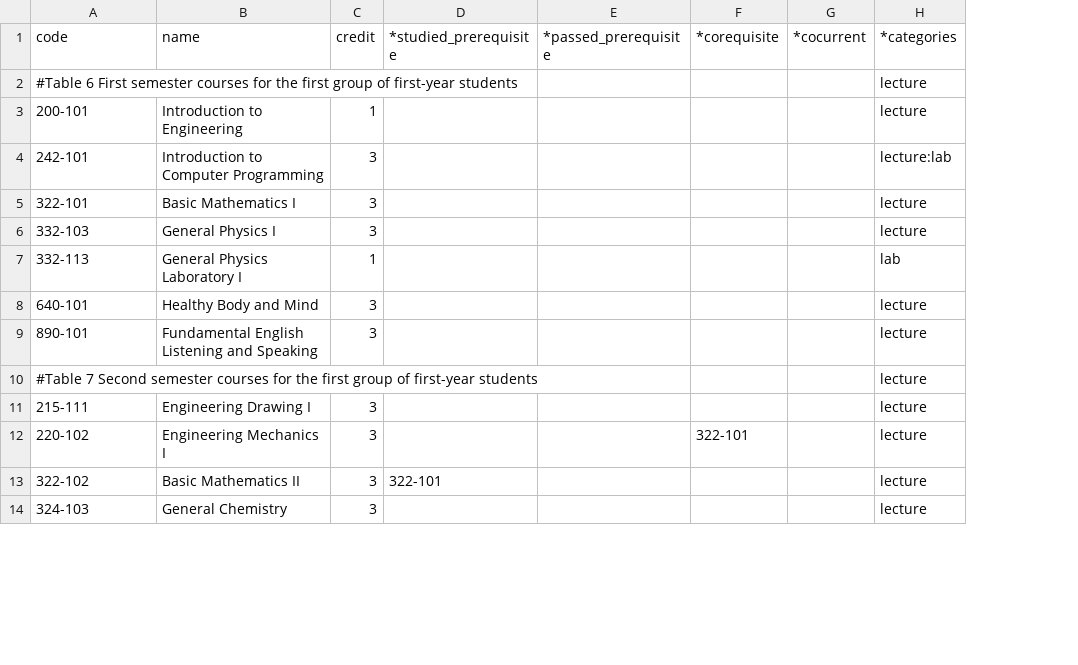
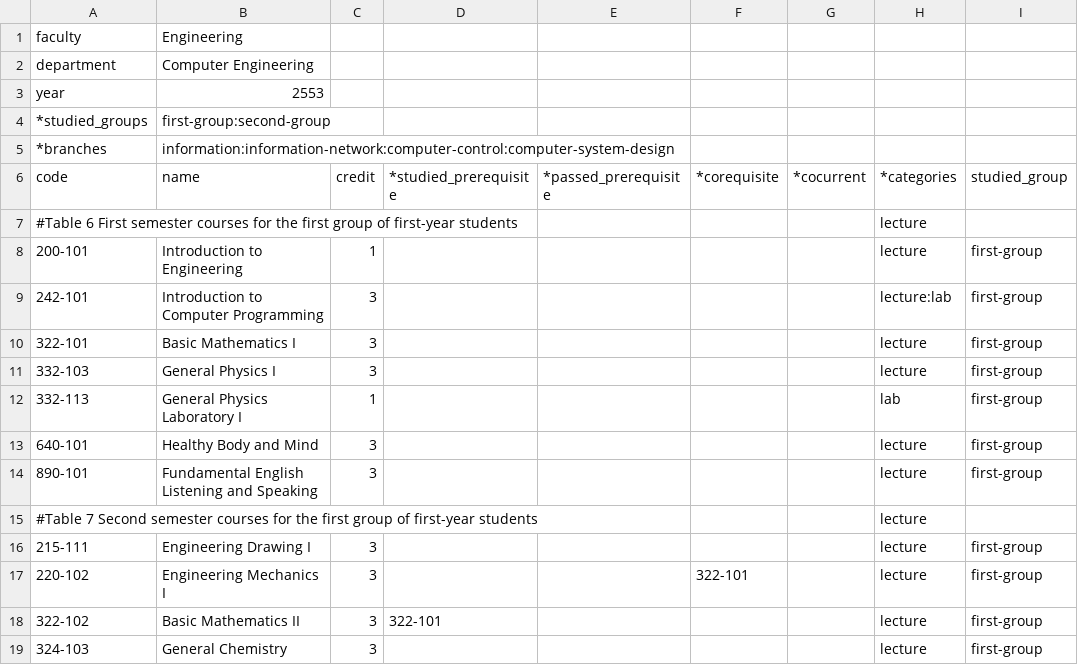
Before and after one commit to mildronize/R2ALS, a CSV file: r2als/data/coe_2553_curriculum.csv, drawn as a sheet; only a part is shown; addresses are those after the commit; the diff names each change by its address in the sheet, - before the commit and + after, or states it on an @@ line.

```diff
--- a/r2als/data/coe_2553_curriculum.csv
+++ b/r2als/data/coe_2553_curriculum.csv
+column I (studied_group), rows 8-19: first-group | first-group | first-group | first-group | first-group | first-group | first-group |  | first-group | first-group | first-group | first-group
+row 1: faculty | Engineering
+row 2: department | Computer Engineering
+row 3: year | 2553
+row 4: *studied_groups | first-group:second-group
+row 5: *branches | information:information-network:computer-control:computer-system-design
```
Also changed, not shown: 6 other files.
